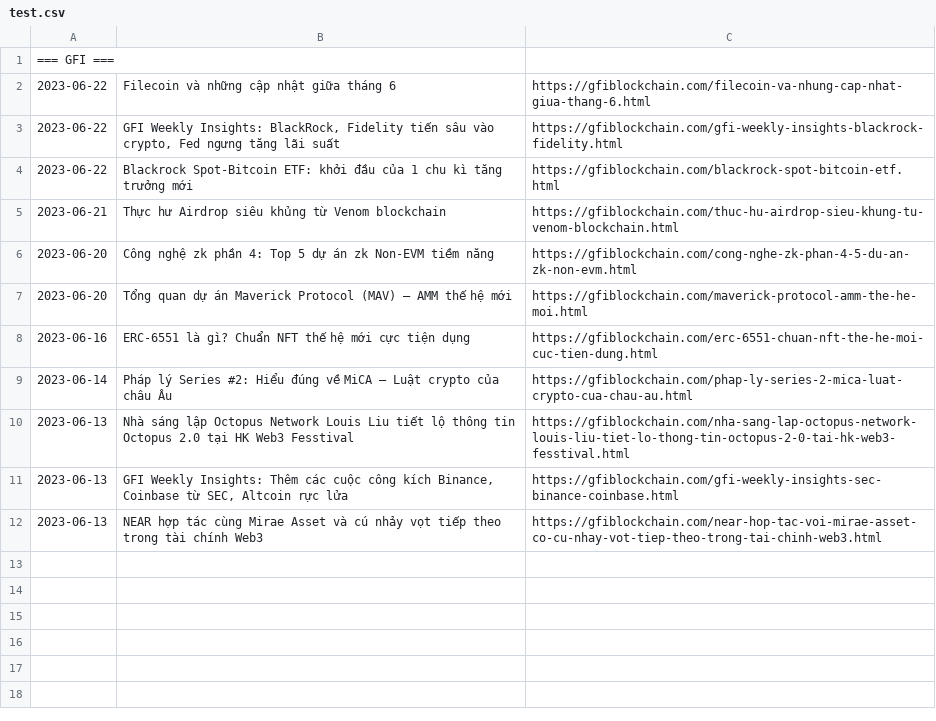
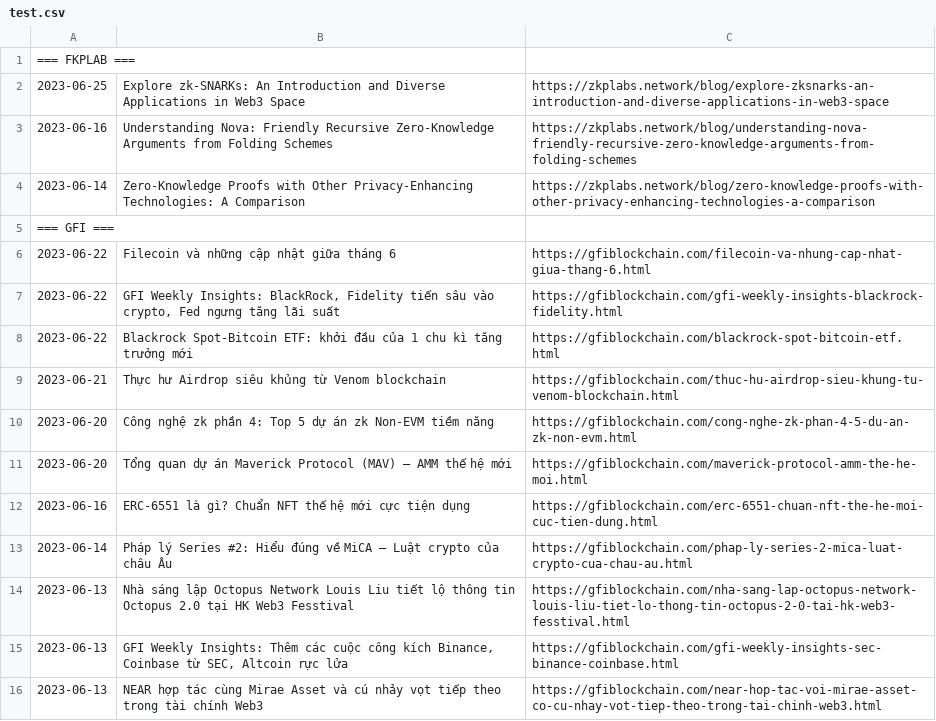
Before and after one commit to OnlyUsePascal/PostScrawler, a CSV file: test.csv, drawn as a sheet; the diff names each change by its address in the sheet, - before the commit and + after, or states it on an @@ line.

Commit message:
site: fkplab

```diff
--- a/test.csv
+++ b/test.csv
+row 1: === FKPLAB ===
+row 2: 2023-06-25 | Explore zk-SNARKs: An Introduction and Diverse Applications in Web3 Space | https://zkplabs.network/blog/explore-zksnarks-an-introduction-and-diverse-applications-in-web3-space
+row 3: 2023-06-16 | Understanding Nova: Friendly Recursive Zero-Knowledge Arguments from Folding Schemes | https://zkplabs.network/blog/understanding-nova-friendly-recursive-zero-knowledge-arguments-from-folding-schemes
+row 4: 2023-06-14 | Zero-Knowledge Proofs with Other Privacy-Enhancing Technologies: A Comparison | https://zkplabs.network/blog/zero-knowledge-proofs-with-other-privacy-enhancing-technologies-a-comparison
```
Also changed, not shown: 1 other file.
